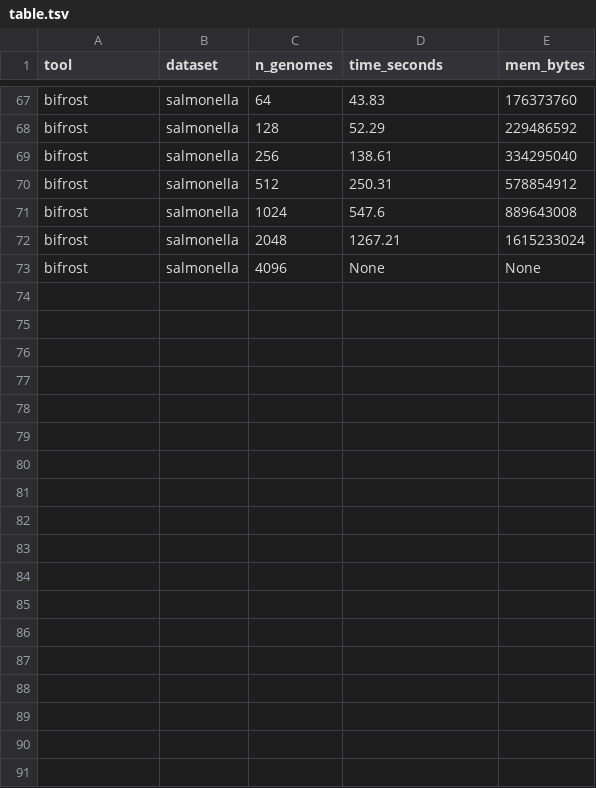
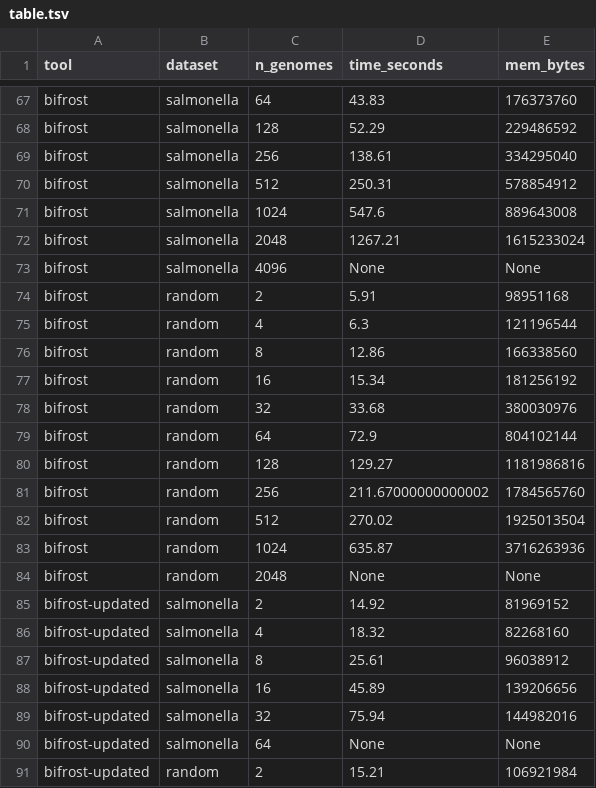
Before and after one commit to jnalanko/color_set_fingerprinting_experiments, a TSV file: results/table.tsv, drawn as a sheet; only a part is shown, gaps mark what is left out; the diff names each change by its address in the sheet, - before the commit and + after, or states it on an @@ line.

Commit message:
Update table

```diff
--- a/results/table.tsv
+++ b/results/table.tsv
+row 74: bifrost | random | 2 | 5.91 | 98951168
+row 75: bifrost | random | 4 | 6.3 | 121196544
+row 76: bifrost | random | 8 | 12.86 | 166338560
+row 77: bifrost | random | 16 | 15.34 | 181256192
+row 78: bifrost | random | 32 | 33.68 | 380030976
+row 79: bifrost | random | 64 | 72.9 | 804102144
+row 80: bifrost | random | 128 | 129.27 | 1181986816
+row 81: bifrost | random | 256 | 211.67000000000002 | 1784565760
+row 82: bifrost | random | 512 | 270.02 | 1925013504
+row 83: bifrost | random | 1024 | 635.87 | 3716263936
+row 84: bifrost | random | 2048 | None | None
+row 85: bifrost-updated | salmonella | 2 | 14.92 | 81969152
+row 86: bifrost-updated | salmonella | 4 | 18.32 | 82268160
+row 87: bifrost-updated | salmonella | 8 | 25.61 | 96038912
+row 88: bifrost-updated | salmonella | 16 | 45.89 | 139206656
+row 89: bifrost-updated | salmonella | 32 | 75.94 | 144982016
+row 90: bifrost-updated | salmonella | 64 | None | None
+row 91: bifrost-updated | random | 2 | 15.21 | 106921984
```
